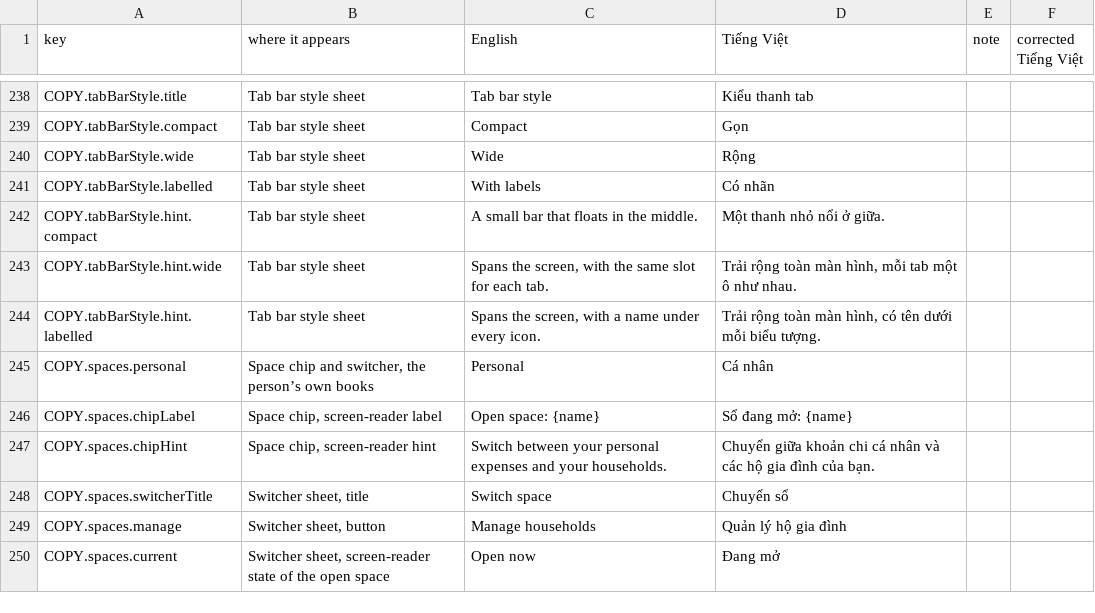
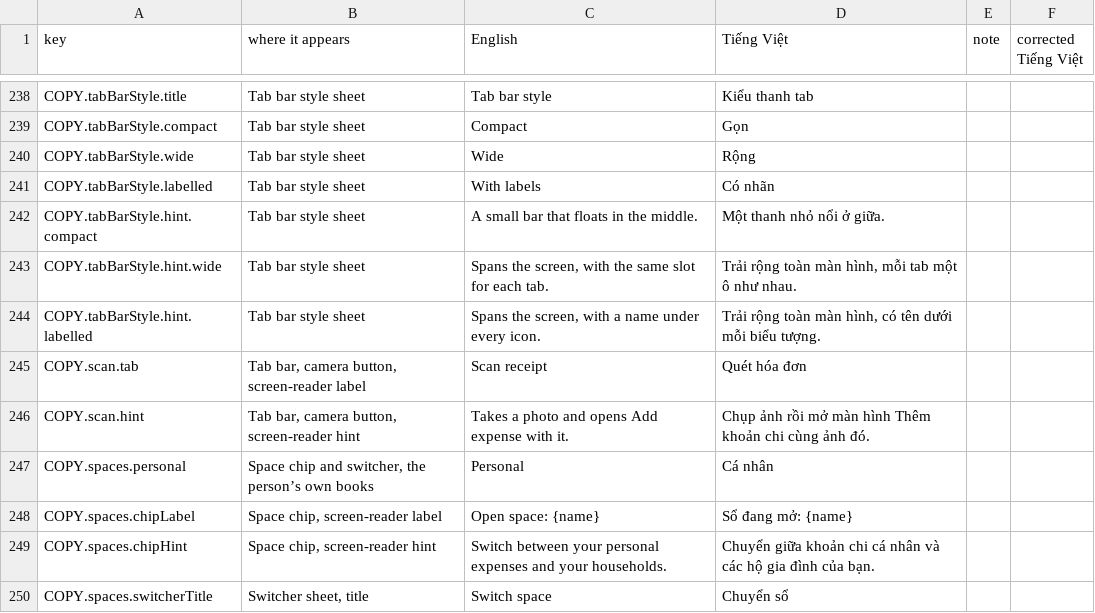
Before and after one commit to TonyVoo/finwisev2, a CSV file: docs/i18n/vietnamese-review.csv, drawn as a sheet; only a part is shown, gaps mark what is left out; the shorter side is filled out with more unchanged rows.

Commit message:
feat(mobile): a camera button in the tab bar - take a photo of a receipt and Add expense opens with it attached; the photo is read only when Read receipt is tapped

```diff
--- a/docs/i18n/vietnamese-review.csv
+++ b/docs/i18n/vietnamese-review.csv
@@ -244,2 +244,4 @@
 "COPY.tabBarStyle.hint.labelled","Tab bar style sheet","Spans the screen, with a name under every icon.","Trải rộng toàn màn hình, có tên dưới mỗi biểu tượng.","",""
+"COPY.scan.tab","Tab bar, camera button, screen-reader label","Scan receipt","Quét hóa đơn","",""
+"COPY.scan.hint","Tab bar, camera button, screen-reader hint","Takes a photo and opens Add expense with it.","Chụp ảnh rồi mở màn hình Thêm khoản chi cùng ảnh đó.","",""
 "COPY.spaces.personal","Space chip and switcher, the person’s own books","Personal","Cá nhân","",""
```
Also changed, not shown: 13 other files.
